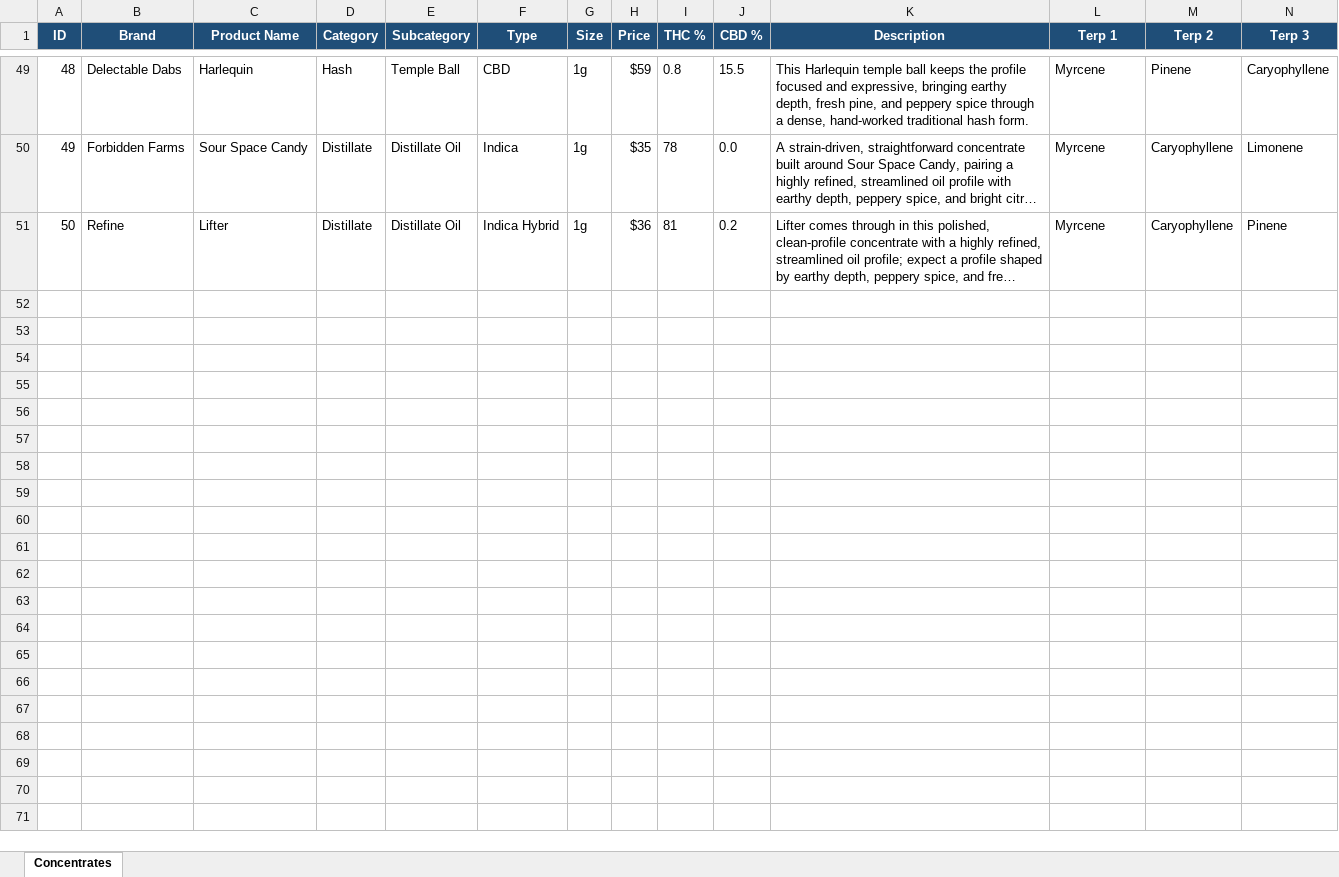
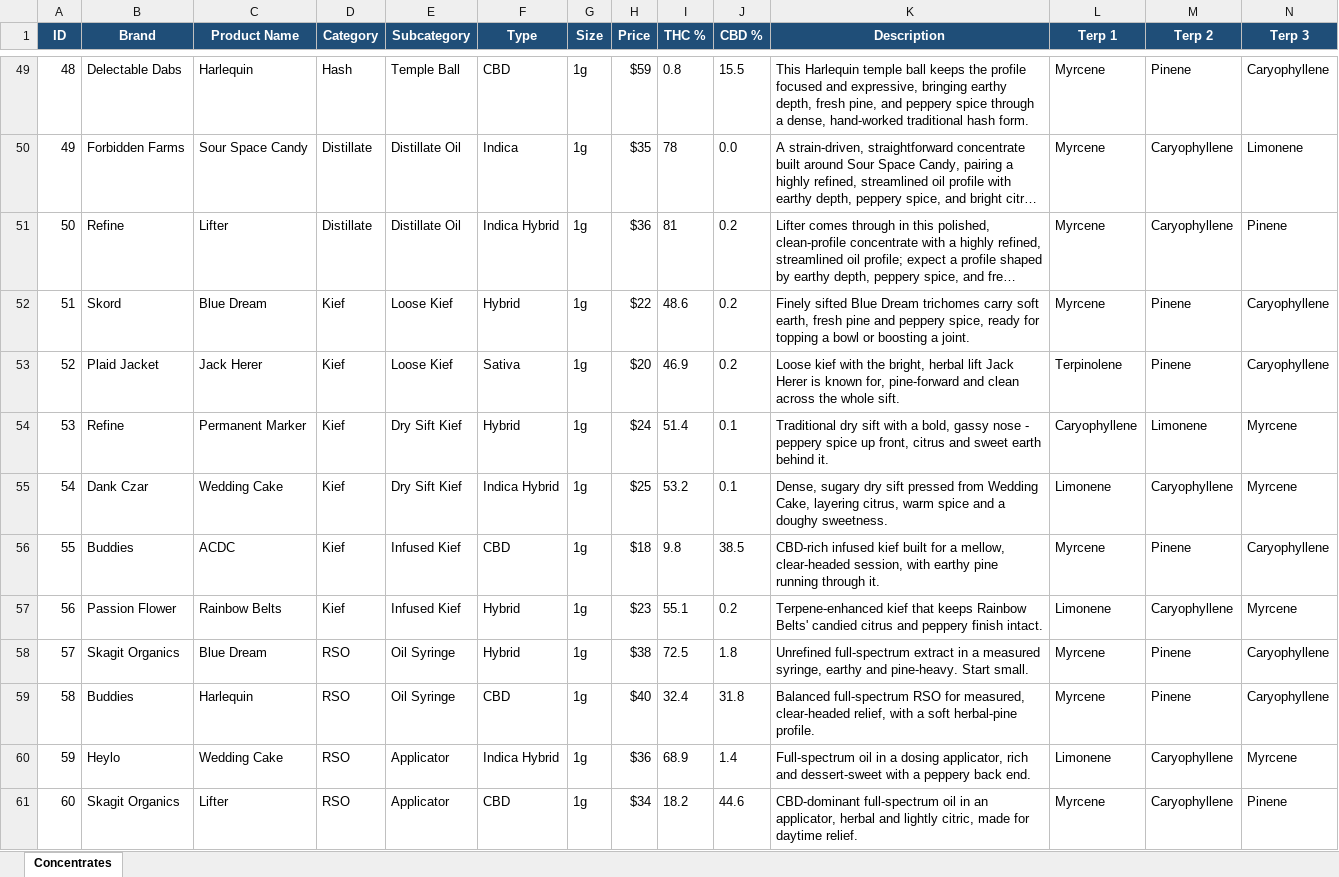
Before and after one commit to jamotz/testrepo, an Excel workbook: reference/origins/product info/Concentrate Final Product List for WA.xlsx, sheet Concentrates, drawn as a sheet; only a part is shown, gaps mark what is left out; long unchanged cells end in …; values as stored, in another font and other column widths than the file's, no borders; table styles not drawn; the diff names each change by its address in the sheet, - before the commit and + after, or states it on an @@ line.

```diff
--- a/reference/origins/product info/Concentrate Final Product List for WA.xlsx (sheet Concentrates)
+++ b/reference/origins/product info/Concentrate Final Product List for WA.xlsx (sheet Concentrates)
+row 52: 51 | Skord | Blue Dream | Kief | Loose Kief | Hybrid | 1g | $22 | 48.6 | 0.2 | Finely sifted Blue Dream trichomes carry soft earth, fresh pine and peppery spice, ready for topping a bowl or boosting a joint. | Myrcene | Pinene | Caryophyllene
+row 53: 52 | Plaid Jacket | Jack Herer | Kief | Loose Kief | Sativa | 1g | $20 | 46.9 | 0.2 | Loose kief with the bright, herbal lift Jack Herer is known for, pine-forward and clean across the whole sift. | Terpinolene | Pinene | Caryophyllene
+row 54: 53 | Refine | Permanent Marker | Kief | Dry Sift Kief | Hybrid | 1g | $24 | 51.4 | 0.1 | Traditional dry sift with a bold, gassy nose - peppery spice up front, citrus and sweet earth behind it. | Caryophyllene | Limonene | Myrcene
+row 55: 54 | Dank Czar | Wedding Cake | Kief | Dry Sift Kief | Indica Hybrid | 1g | $25 | 53.2 | 0.1 | Dense, sugary dry sift pressed from Wedding Cake, layering citrus, warm spice and a doughy sweetness. | Limonene | Caryophyllene | Myrcene
+row 56: 55 | Buddies | ACDC | Kief | Infused Kief | CBD | 1g | $18 | 9.8 | 38.5 | CBD-rich infused kief built for a mellow, clear-headed session, with earthy pine running through it. | Myrcene | Pinene | Caryophyllene
+row 57: 56 | Passion Flower | Rainbow Belts | Kief | Infused Kief | Hybrid | 1g | $23 | 55.1 | 0.2 | Terpene-enhanced kief that keeps Rainbow Belts' candied citrus and peppery finish intact. | Limonene | Caryophyllene | Myrcene
+row 58: 57 | Skagit Organics | Blue Dream | RSO | Oil Syringe | Hybrid | 1g | $38 | 72.5 | 1.8 | Unrefined full-spectrum extract in a measured syringe, earthy and pine-heavy. Start small. | Myrcene | Pinene | Caryophyllene
+row 59: 58 | Buddies | Harlequin | RSO | Oil Syringe | CBD | 1g | $40 | 32.4 | 31.8 | Balanced full-spectrum RSO for measured, clear-headed relief, with a soft herbal-pine profile. | Myrcene | Pinene | Caryophyllene
+row 60: 59 | Heylo | Wedding Cake | RSO | Applicator | Indica Hybrid | 1g | $36 | 68.9 | 1.4 | Full-spectrum oil in a dosing applicator, rich and dessert-sweet with a peppery back end. | Limonene | Caryophyllene | Myrcene
+row 61: 60 | Skagit Organics | Lifter | RSO | Applicator | CBD | 1g | $34 | 18.2 | 44.6 | CBD-dominant full-spectrum oil in an applicator, herbal and lightly citric, made for daytime relief. | Myrcene | Caryophyllene | Pinene
```
Also changed, not shown: 3 other files.
